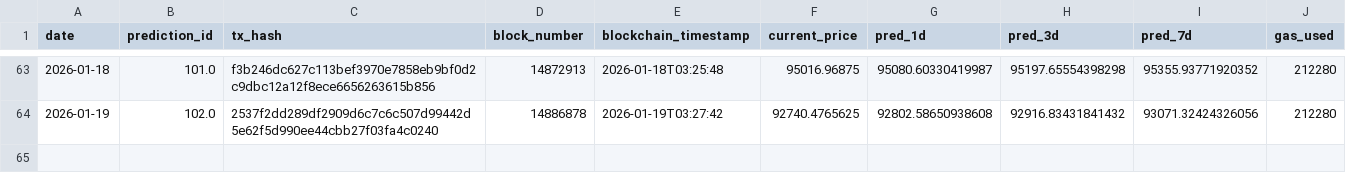
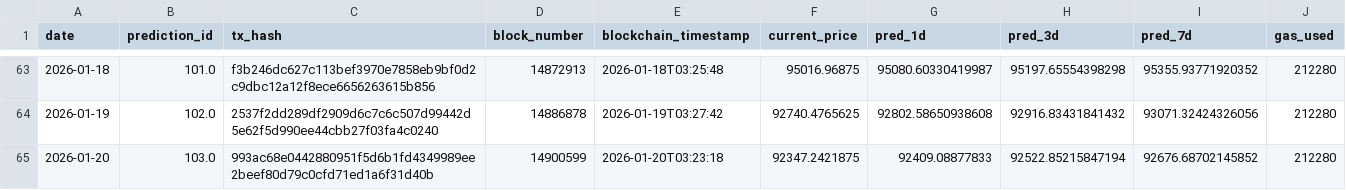
Before and after one commit to ying-jeanne/capstone_msba, a CSV file: data/blockchain/prediction_tracking.csv, drawn as a sheet; only a part is shown, gaps mark what is left out.

```diff
--- a/data/blockchain/prediction_tracking.csv
+++ b/data/blockchain/prediction_tracking.csv
@@ -64 +64,2 @@ date,prediction_id,tx_hash,block_number,blockchain_timestamp,current_price,pred_
 2026-01-19,102.0,2537f2dd289df2909d6c7c6c507d99442d5e62f5d990ee44cbb27f03fa4c0240,14886878,2026-01-19T03:27:42,92740.4765625,92802.58650938608,92916.83431841432,93071.32424326056,212280
+2026-01-20,103.0,993ac68e0442880951f5d6b1fd4349989ee2beef80d79c0cfd71ed1a6f31d40b,14900599,2026-01-20T03:23:18,92347.2421875,92409.08877833,92522.85215847194,92676.68702145852,212280
```
Also changed, not shown: data/blockchain/prediction_tracking_demo.csv, data/predictions/daily_predictions.csv.
